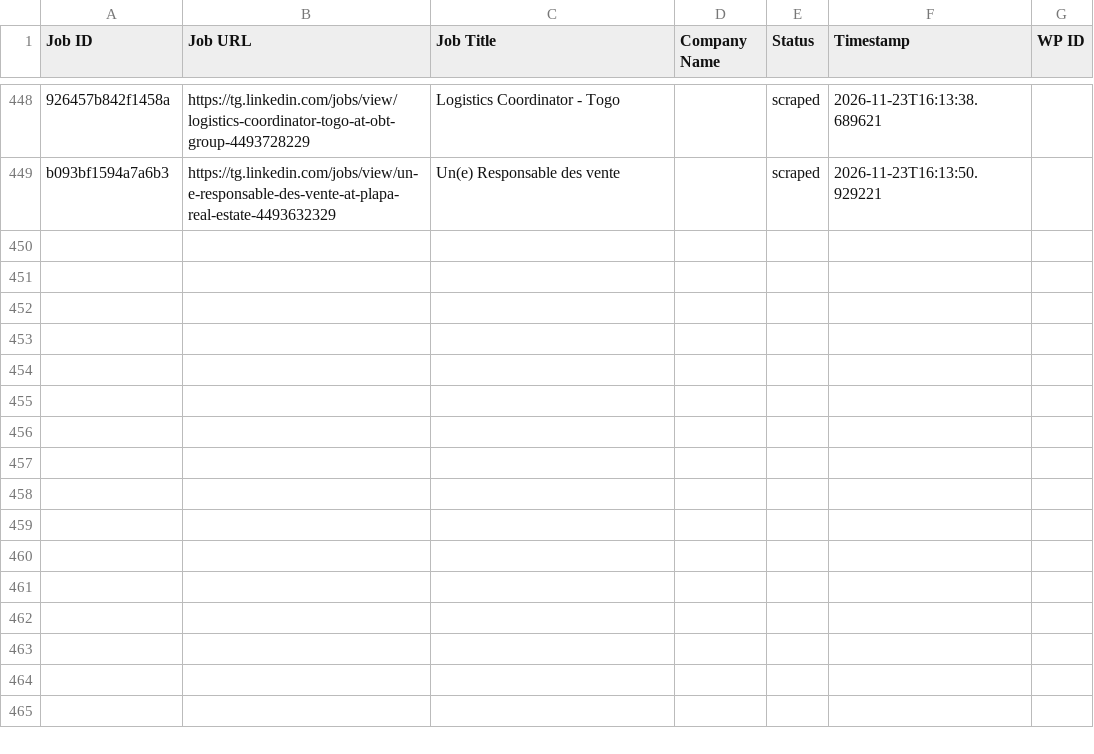
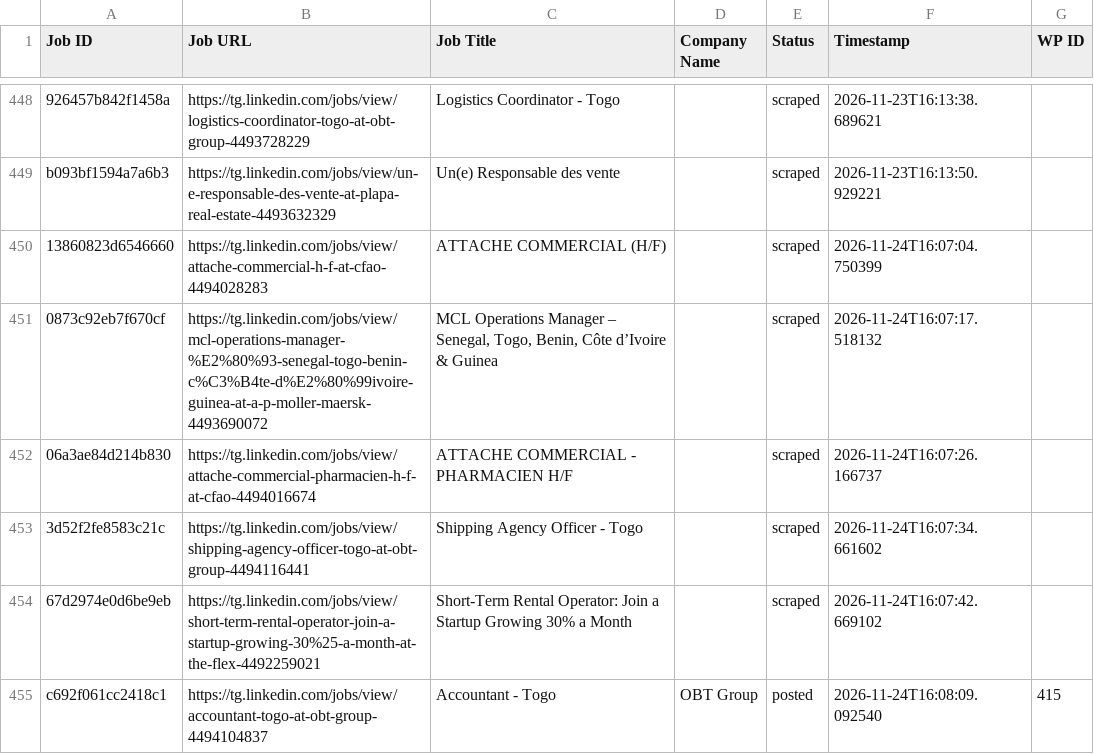
Before and after one commit to vindoky/tg, a CSV file: processed_jobs.csv, drawn as a sheet; only a part is shown, gaps mark what is left out; the diff names each change by its address in the sheet, - before the commit and + after, or states it on an @@ line.

```diff
--- a/processed_jobs.csv
+++ b/processed_jobs.csv
+row 450: 13860823d6546660 | https://tg.linkedin.com/jobs/view/attache-commercial-h-f-at-cfao-4494028283 | ATTACHE COMMERCIAL (H/F) |  | scraped | 2026-11-24T16:07:04.750399
+row 451: 0873c92eb7f670cf | https://tg.linkedin.com/jobs/view/mcl-operations-manager-%E2%80%93-senegal-togo-benin-c%C3%B4te-d%E2%80%99ivoire-guinea-at-a-p-moller-maersk-4493690072 | MCL Operations Manager – Senegal, Togo, Benin, Côte d’Ivoire & Guinea |  | scraped | 2026-11-24T16:07:17.518132
+row 452: 06a3ae84d214b830 | https://tg.linkedin.com/jobs/view/attache-commercial-pharmacien-h-f-at-cfao-4494016674 | ATTACHE COMMERCIAL - PHARMACIEN H/F |  | scraped | 2026-11-24T16:07:26.166737
+row 453: 3d52f2fe8583c21c | https://tg.linkedin.com/jobs/view/shipping-agency-officer-togo-at-obt-group-4494116441 | Shipping Agency Officer - Togo |  | scraped | 2026-11-24T16:07:34.661602
+row 454: 67d2974e0d6be9eb | https://tg.linkedin.com/jobs/view/short-term-rental-operator-join-a-startup-growing-30%25-a-month-at-the-flex-4492259021 | Short-Term Rental Operator: Join a Startup Growing 30% a Month |  | scraped | 2026-11-24T16:07:42.669102
+row 455: c692f061cc2418c1 | https://tg.linkedin.com/jobs/view/accountant-togo-at-obt-group-4494104837 | Accountant - Togo | OBT Group | posted | 2026-11-24T16:08:09.092540 | 415
```
